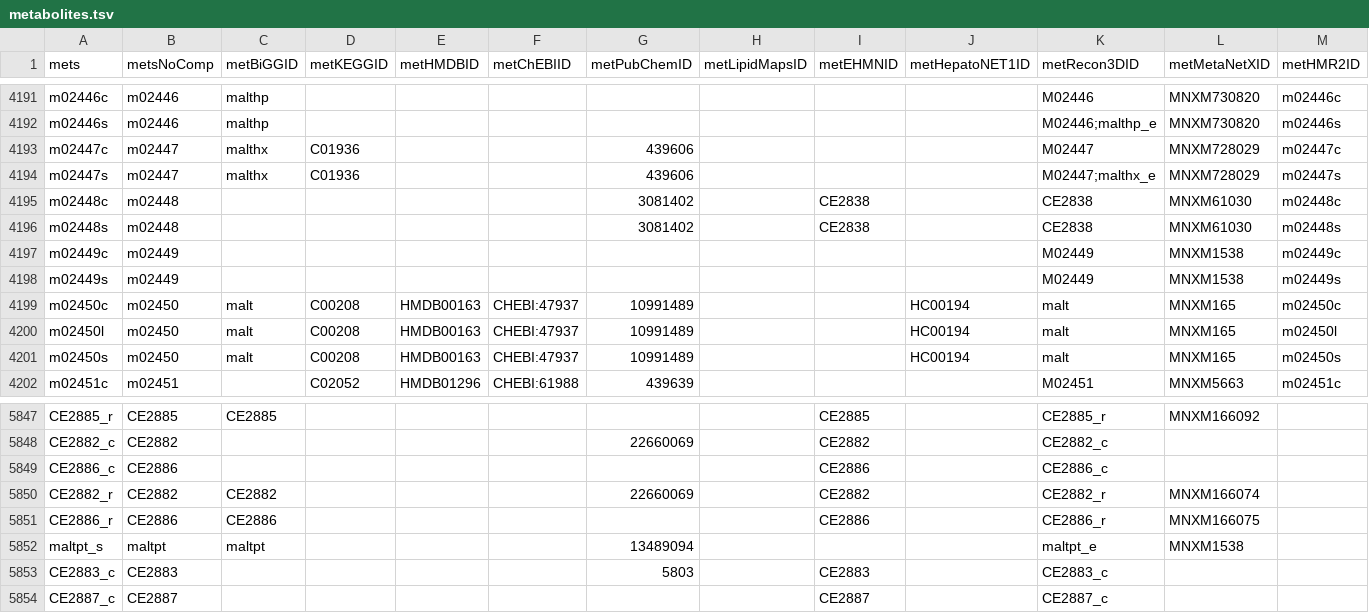
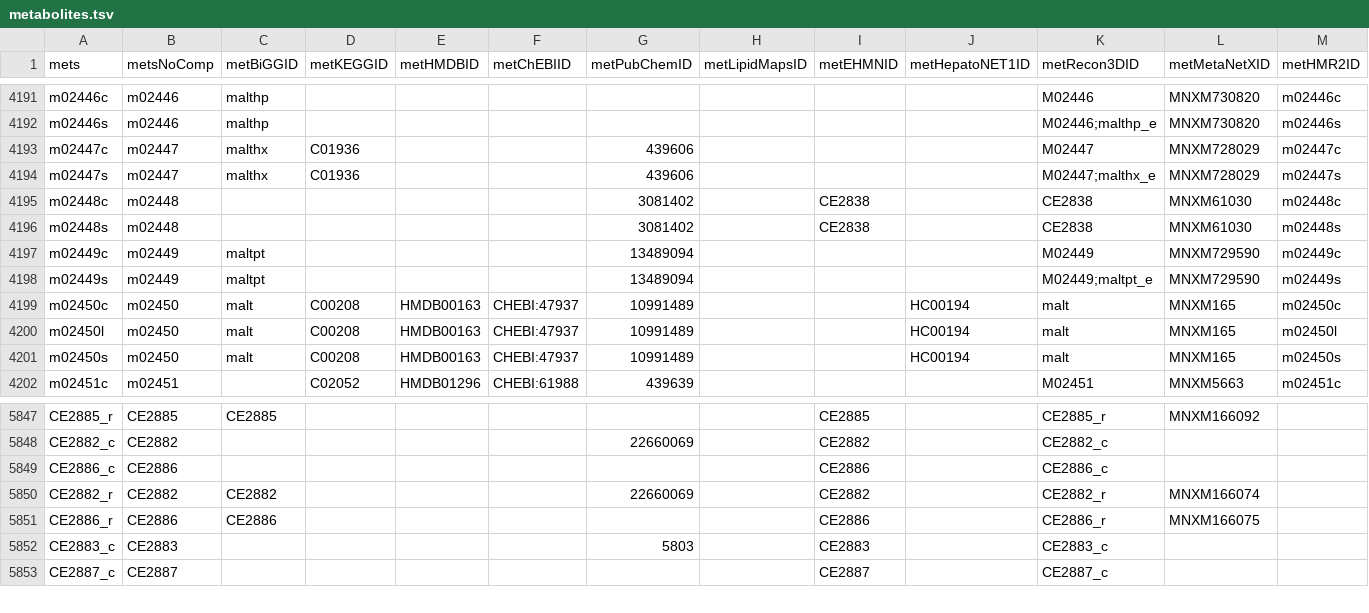
Before and after one commit to SysBioChalmers/Human-GEM, a TSV file: data/annotation/metabolites.tsv, drawn as a sheet; only a part is shown, gaps mark what is left out.

Commit message:
feat: merge duplicated maltopentaose metabolite

```diff
--- a/data/annotation/metabolites.tsv
+++ b/data/annotation/metabolites.tsv
@@ -4196,4 +4196,4 @@ mets	metsNoComp	metBiGGID	metKEGGID	metHMDBID	metChEBIID	metPubChemID	metLipidMa
 "m02448s"	"m02448"	""	""	""	""	"3081402"	""	"CE2838"	""	"CE2838"	"MNXM61030"	"m02448s"
-"m02449c"	"m02449"	""	""	""	""	""	""	""	""	"M02449"	"MNXM1538"	"m02449c"
-"m02449s"	"m02449"	""	""	""	""	""	""	""	""	"M02449"	"MNXM1538"	"m02449s"
+"m02449c"	"m02449"	"maltpt"	""	""	""	"13489094"	""	""	""	"M02449"	"MNXM729590"	"m02449c"
+"m02449s"	"m02449"	"maltpt"	""	""	""	"13489094"	""	""	""	"M02449;maltpt_e"	"MNXM729590"	"m02449s"
 "m02450c"	"m02450"	"malt"	"C00208"	"HMDB00163"	"CHEBI:47937"	"10991489"	""	""	"HC00194"	"malt"	"MNXM165"	"m02450c"
@@ -5851,3 +5851,2 @@ mets	metsNoComp	metBiGGID	metKEGGID	metHMDBID	metChEBIID	metPubChemID	metLipidMa
 "CE2886_r"	"CE2886"	"CE2886"	""	""	""	""	""	"CE2886"	""	"CE2886_r"	"MNXM166075"	""
-"maltpt_s"	"maltpt"	"maltpt"	""	""	""	"13489094"	""	""	""	"maltpt_e"	"MNXM1538"	""
 "CE2883_c"	"CE2883"	""	""	""	""	"5803"	""	"CE2883"	""	"CE2883_c"	""	""
```
Also changed, not shown: 2 other files.
